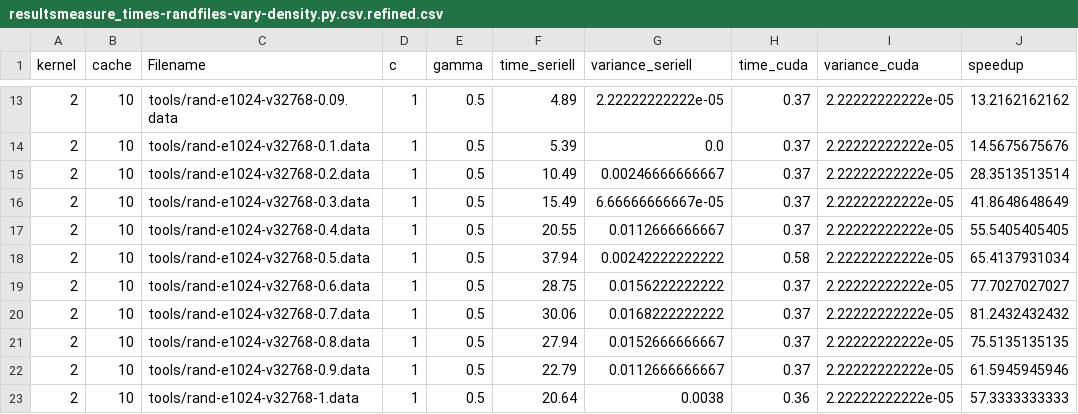
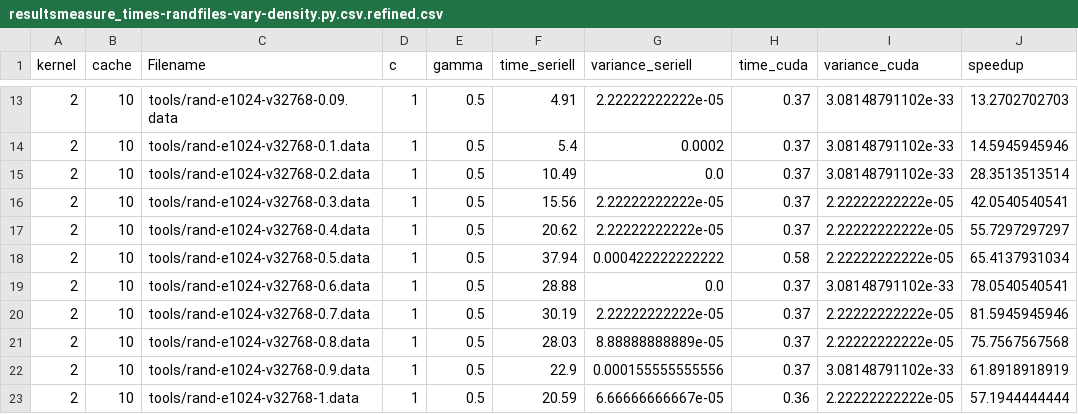
Before and after one commit to sietschie/svm-cuda, a CSV file: resultsmeasure_times-randfiles-vary-density.py.csv.refined.csv, drawn as a sheet; only a part is shown, gaps mark what is left out; the diff covers the shown part only.

```diff
--- a/resultsmeasure_times-randfiles-vary-density.py.csv.refined.csv
+++ b/resultsmeasure_times-randfiles-vary-density.py.csv.refined.csv
@@ -13,11 +13,11 @@ kernel;cache;Filename;c;gamma;time_seriell;variance_seriell;time_cuda;variance_c
-2;10;tools/rand-e1024-v32768-0.09.data;1;0.5;4.89;2.22222222222e-05;0.37;2.22222222222e-05;13.2162162162
-2;10;tools/rand-e1024-v32768-0.1.data;1;0.5;5.39;0.0;0.37;2.22222222222e-05;14.5675675676
-2;10;tools/rand-e1024-v32768-0.2.data;1;0.5;10.49;0.00246666666667;0.37;2.22222222222e-05;28.3513513514
-2;10;tools/rand-e1024-v32768-0.3.data;1;0.5;15.49;6.66666666667e-05;0.37;2.22222222222e-05;41.8648648649
-2;10;tools/rand-e1024-v32768-0.4.data;1;0.5;20.55;0.0112666666667;0.37;2.22222222222e-05;55.5405405405
-2;10;tools/rand-e1024-v32768-0.5.data;1;0.5;37.94;0.00242222222222;0.58;2.22222222222e-05;65.4137931034
-2;10;tools/rand-e1024-v32768-0.6.data;1;0.5;28.75;0.0156222222222;0.37;2.22222222222e-05;77.7027027027
-2;10;tools/rand-e1024-v32768-0.7.data;1;0.5;30.06;0.0168222222222;0.37;2.22222222222e-05;81.2432432432
-2;10;tools/rand-e1024-v32768-0.8.data;1;0.5;27.94;0.0152666666667;0.37;2.22222222222e-05;75.5135135135
-2;10;tools/rand-e1024-v32768-0.9.data;1;0.5;22.79;0.0112666666667;0.37;2.22222222222e-05;61.5945945946
-2;10;tools/rand-e1024-v32768-1.data;1;0.5;20.64;0.0038;0.36;2.22222222222e-05;57.3333333333
+2;10;tools/rand-e1024-v32768-0.09.data;1;0.5;4.91;2.22222222222e-05;0.37;3.08148791102e-33;13.2702702703
+2;10;tools/rand-e1024-v32768-0.1.data;1;0.5;5.4;0.0002;0.37;3.08148791102e-33;14.5945945946
+2;10;tools/rand-e1024-v32768-0.2.data;1;0.5;10.49;0.0;0.37;3.08148791102e-33;28.3513513514
+2;10;tools/rand-e1024-v32768-0.3.data;1;0.5;15.56;2.22222222222e-05;0.37;2.22222222222e-05;42.0540540541
+2;10;tools/rand-e1024-v32768-0.4.data;1;0.5;20.62;2.22222222222e-05;0.37;2.22222222222e-05;55.7297297297
+2;10;tools/rand-e1024-v32768-0.5.data;1;0.5;37.94;0.000422222222222;0.58;2.22222222222e-05;65.4137931034
+2;10;tools/rand-e1024-v32768-0.6.data;1;0.5;28.88;0.0;0.37;3.08148791102e-33;78.0540540541
+2;10;tools/rand-e1024-v32768-0.7.data;1;0.5;30.19;2.22222222222e-05;0.37;2.22222222222e-05;81.5945945946
+2;10;tools/rand-e1024-v32768-0.8.data;1;0.5;28.03;8.88888888889e-05;0.37;2.22222222222e-05;75.7567567568
+2;10;tools/rand-e1024-v32768-0.9.data;1;0.5;22.9;0.000155555555556;0.37;3.08148791102e-33;61.8918918919
+2;10;tools/rand-e1024-v32768-1.data;1;0.5;20.59;6.66666666667e-05;0.36;2.22222222222e-05;57.1944444444
```
Also changed, not shown: 36 edited cells elsewhere in this file, resultsmeasure_times-normalfiles-c1-g05.py.csv, resultsmeasure_times-normalfiles-c1-g05.py.csv.refined.csv, 6 other files.
